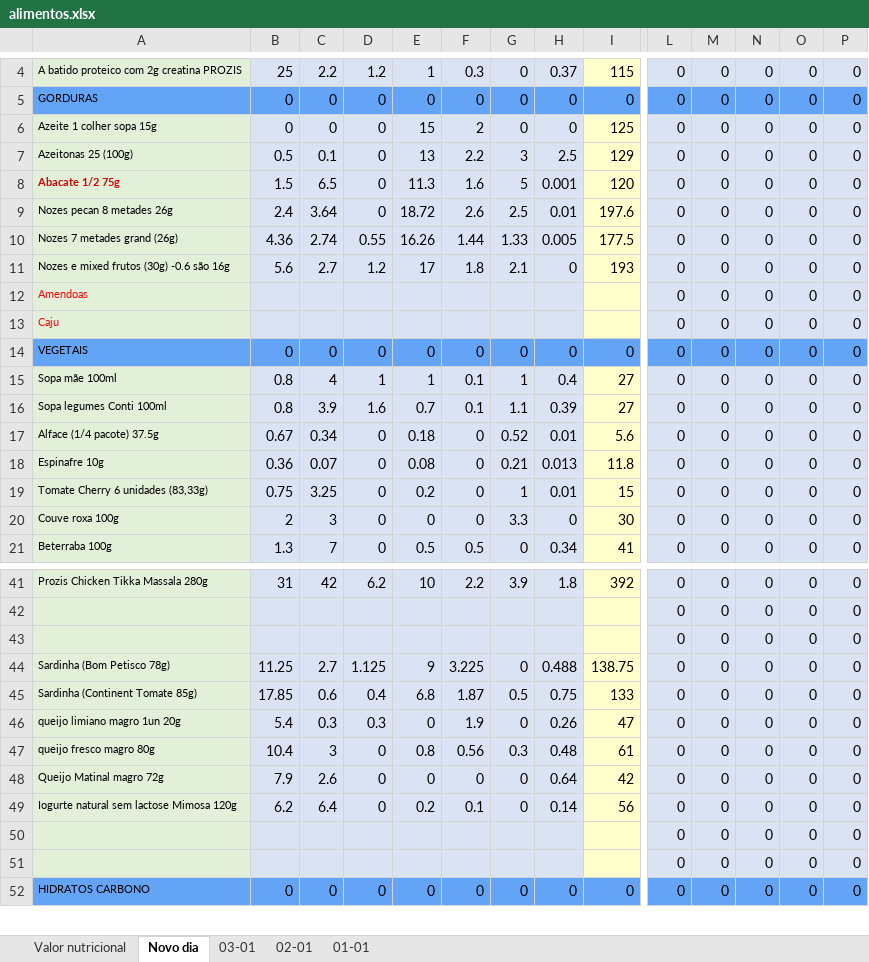
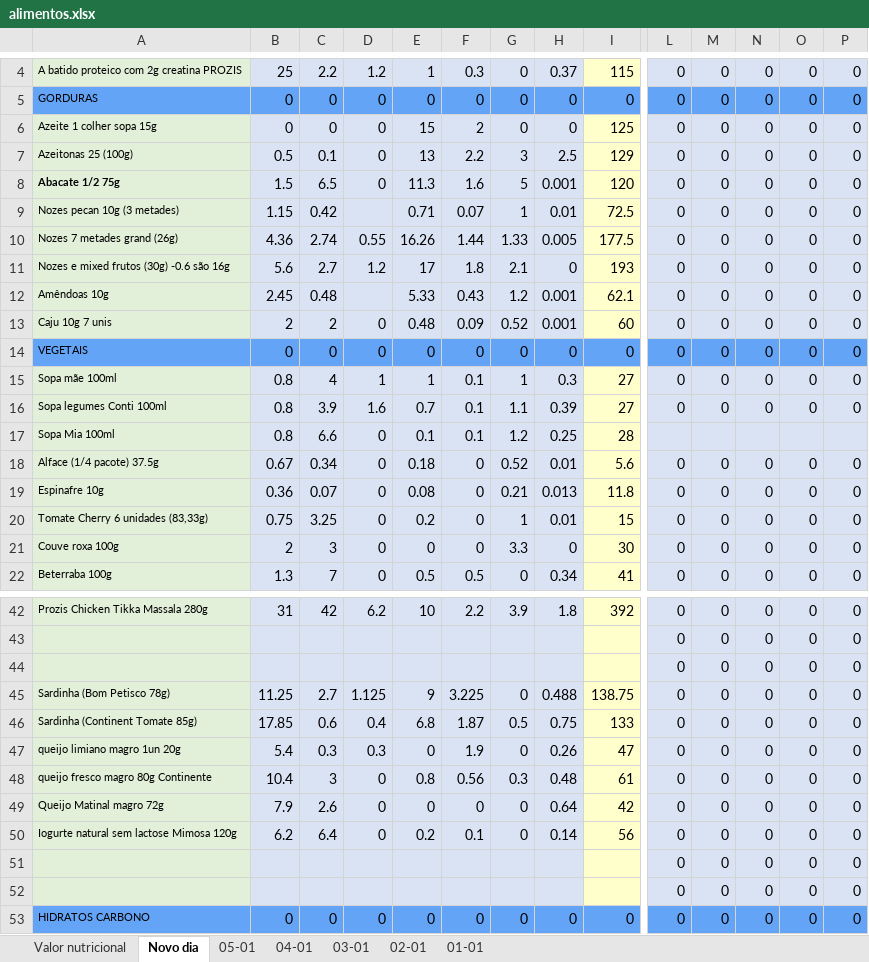
Before and after one commit to mianegrao/calorie-counter-mia-JC, an Excel workbook: alimentos.xlsx, sheet Novo dia, drawn as a sheet; only a part is shown, gaps mark what is left out; values as stored, in another font and other column widths than the file's, no borders; removed rows and columns are numbered as before the commit, all else as after; rows hold the shown columns only; the diff names each change by its address in the sheet, - before the commit and + after, or states it on an @@ line.

```diff
--- a/alimentos.xlsx (sheet Novo dia)
+++ b/alimentos.xlsx (sheet Novo dia)
+sheet tab: 05-01
+sheet tab: 04-01
-A8 text colour: #D40000
+A8 text colour: black
-A9: Nozes pecan 8 metades 26g
+A9: Nozes pecan 10g (3 metades)
-B9: 2.4
+B9: 1.15
-C9: 3.64
+C9: 0.42
-D9: 0
+D9: (empty)
-E9: 18.72
+E9: 0.71
-F9: 2.6
+F9: 0.07
-G9: 2.5
+G9: 1
-I9: 197.6
+I9: 72.5
-A12: Amendoas
+A12: Amêndoas 10g
-A12 text colour: #FF0000
+A12 text colour: black
-B12: (empty)
+B12: 2.45
-C12: (empty)
+C12: 0.48
-E12: (empty)
+E12: 5.33
-F12: (empty)
+F12: 0.43
-G12: (empty)
+G12: 1.2
-H12: (empty)
+H12: 0.001
-I12: (empty)
+I12: 62.1
-row 13: Caju |  |  |  |  |  |  |  |  | 0 | 0 | 0 | 0 | 0
+row 13: Caju 10g 7 unis | 2 | 2 | 0 | 0.48 | 0.09 | 0.52 | 0.001 | 60 | 0 | 0 | 0 | 0 | 0
-H15: 0.4
+H15: 0.3
+row 17: Sopa Mia 100ml | 0.8 | 6.6 | 0 | 0.1 | 0.1 | 1.2 | 0.25 | 28
-A48: queijo fresco magro 80g
+A48: queijo fresco magro 80g Continente
```
Also changed, not shown: sheet Valor nutricional, formulas that keep their value.
